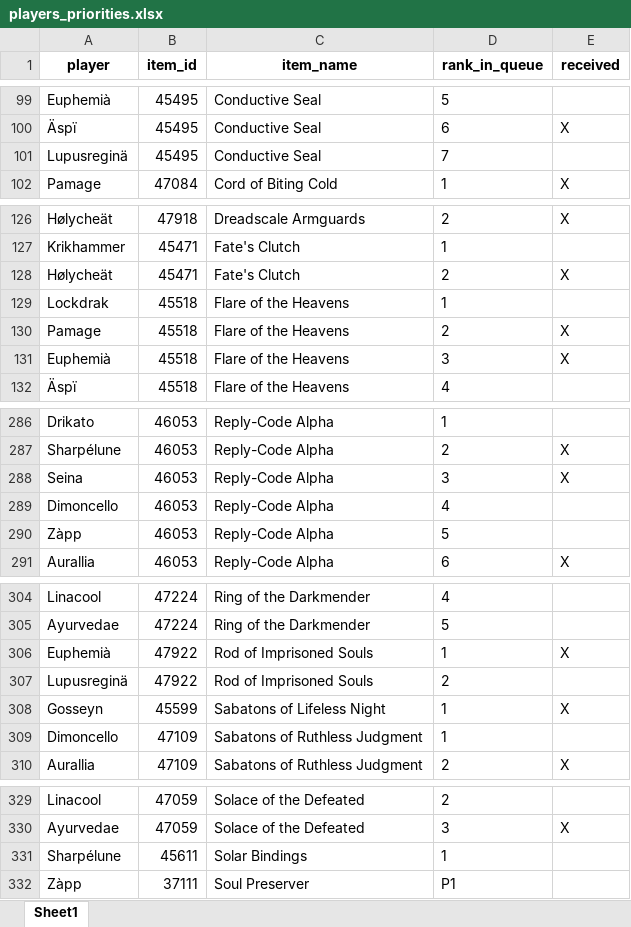
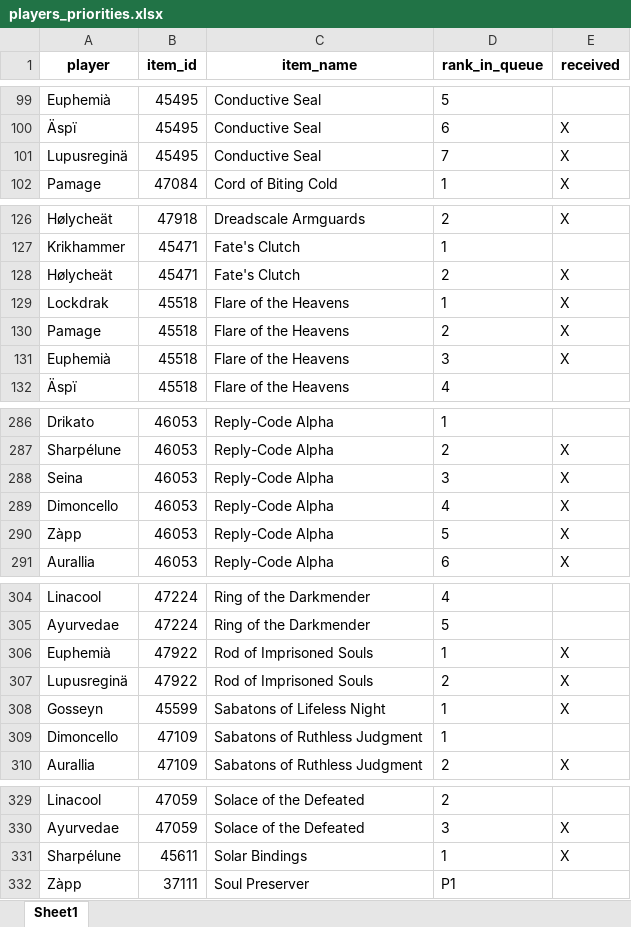
Before and after one commit to Sharptsa/Divide-BiS, an Excel workbook: data/players_priorities.xlsx, sheet Sheet1, drawn as a sheet; only a part is shown, gaps mark what is left out; values as stored, in another font and other column widths than the file's, no borders; the diff names each change by its address in the sheet, - before the commit and + after, or states it on an @@ line.

Commit message:
up 19/07

```diff
--- a/data/players_priorities.xlsx (sheet Sheet1)
+++ b/data/players_priorities.xlsx (sheet Sheet1)
-E101 (received): (empty)
+E101 (received): X
-E129 (received): (empty)
+E129 (received): X
-E289:E290 (received): (empty)
+E289:E290 (received): X
-E307 (received): (empty)
+E307 (received): X
-E331 (received): (empty)
+E331 (received): X
```
